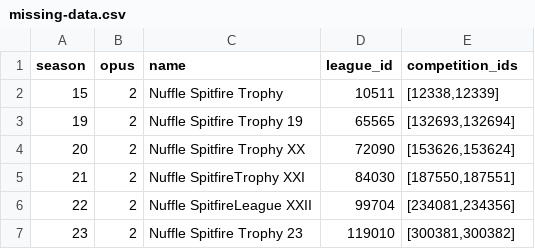
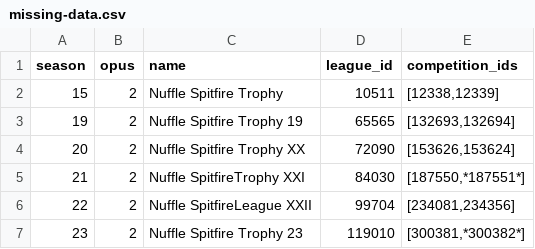
Before and after one commit to dennisgranasen/cyanidebowl, a CSV file: missing-data.csv, drawn as a sheet.

Commit message:
extracted data from old db

```diff
--- a/missing-data.csv
+++ b/missing-data.csv
@@ -4,4 +4,4 @@ season;opus;name;league_id;competition_ids
 20;2;Nuffle Spitfire Trophy XX;72090;[153626,153624]
-21;2;Nuffle SpitfireTrophy XXI;84030;[187550,187551]
+21;2;Nuffle SpitfireTrophy XXI;84030;[187550,*187551*]
 22;2;Nuffle SpitfireLeague XXII;99704;[234081,234356]
-23;2;Nuffle Spitfire Trophy 23;119010;[300381,300382]
+23;2;Nuffle Spitfire Trophy 23;119010;[300381,*300382*]
```
Also changed, not shown: 3 other files.
